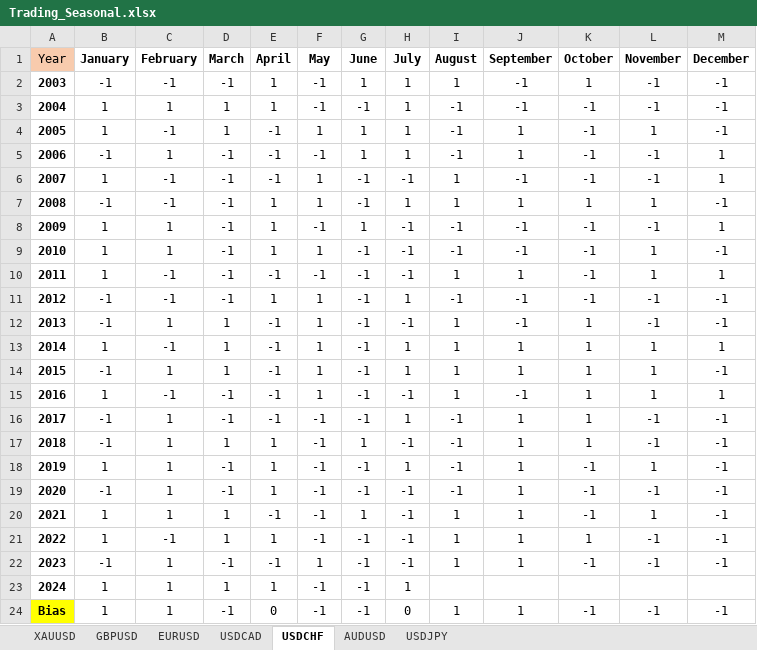
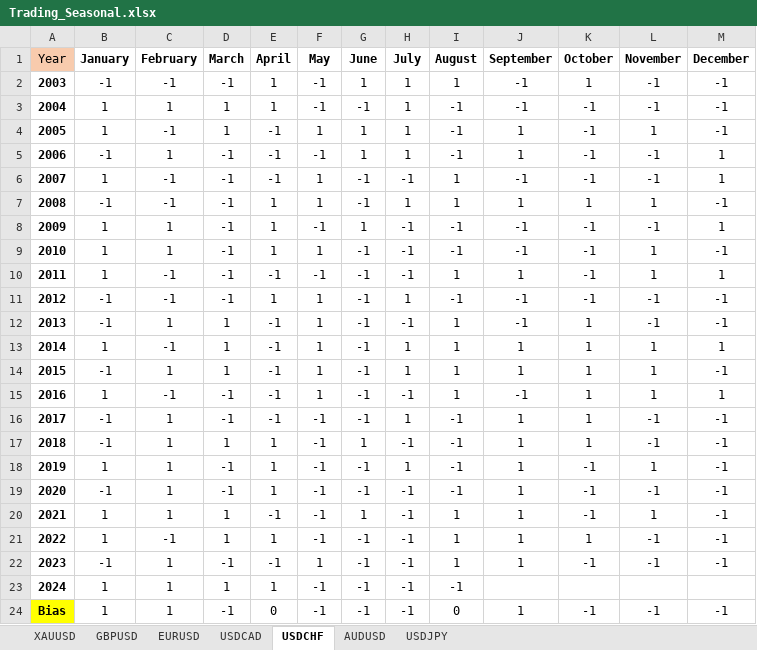
Before and after one commit to mzeeshanaltaf/streamlit-trading-pair-seasonals, an Excel workbook: Trading_Seasonal.xlsx, sheet USDCHF, drawn as a sheet; values as stored, in another font and other column widths than the file's, no borders; conditional formats not drawn; the diff names each change by its address in the sheet, - before the commit and + after, or states it on an @@ line.

```diff
--- a/Trading_Seasonal.xlsx (sheet USDCHF)
+++ b/Trading_Seasonal.xlsx (sheet USDCHF)
-H23 (July): 1
+H23 (July): -1
-I23 (August): (empty)
+I23 (August): -1
-H24 (July): 0
+H24 (July): -1
-I24 (August): 1
+I24 (August): 0
```
Also changed, not shown: sheet XAUUSD, sheet GBPUSD, sheet EURUSD, sheet AUDUSD, sheet USDCAD, sheet USDJPY.
